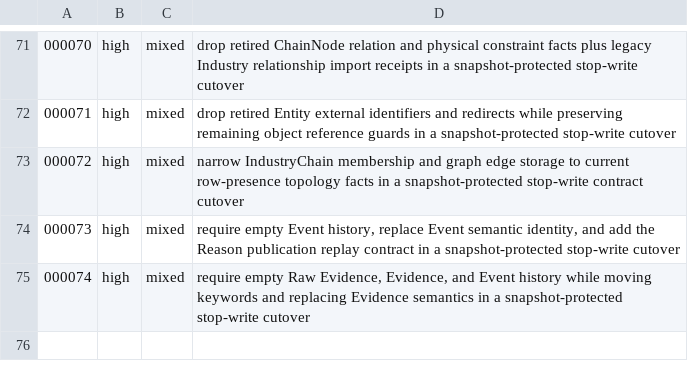
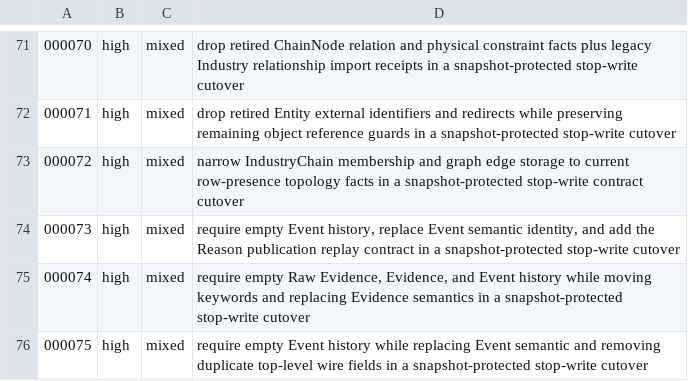
Before and after one commit to meierlink88/tidewise-ai, a TSV file: infra/uat/migration-risk.tsv, drawn as a sheet; only a part is shown, gaps mark what is left out.

Commit message:
feat(data): align event semantic with evidence propositions

```diff
--- a/infra/uat/migration-risk.tsv
+++ b/infra/uat/migration-risk.tsv
@@ -75 +75,2 @@
 000074	high	mixed	require empty Raw Evidence, Evidence, and Event history while moving keywords and replacing Evidence semantics in a snapshot-protected stop-write cutover
+000075	high	mixed	require empty Event history while replacing Event semantic and removing duplicate top-level wire fields in a snapshot-protected stop-write cutover
```
Also changed, not shown: 31 other files.
